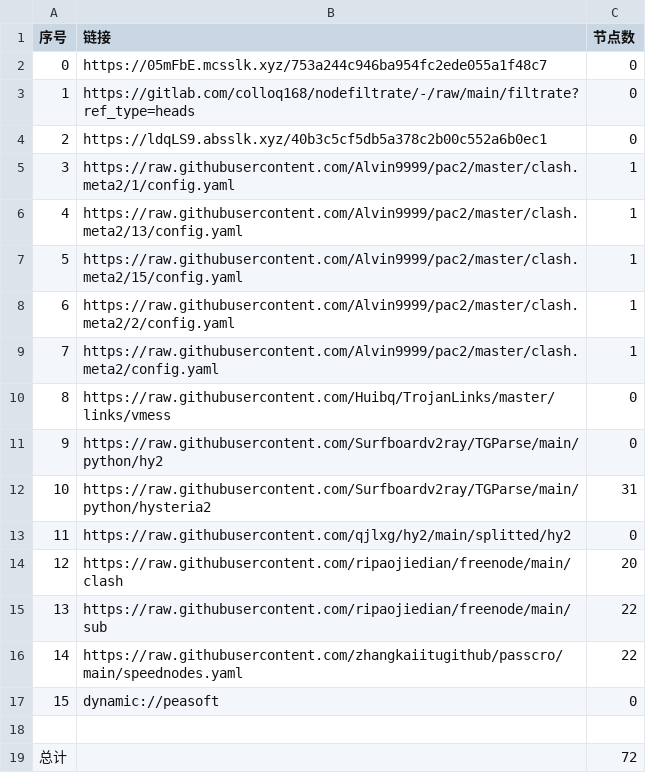
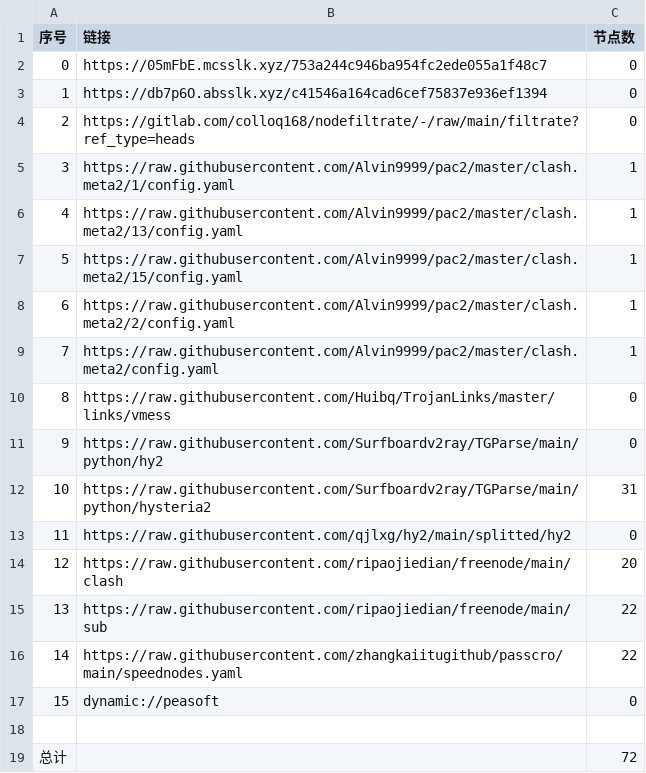
Before and after one commit to ileesen/AutoMergePublicNodes, a CSV file: list_result.csv, drawn as a sheet.

```diff
--- a/list_result.csv
+++ b/list_result.csv
@@ -2,4 +2,4 @@
 0,https://05mFbE.mcsslk.xyz/753a244c946ba954fc2ede055a1f48c7,0
-1,https://gitlab.com/colloq168/nodefiltrate/-/raw/main/filtrate?ref_type=heads,0
-2,https://ldqLS9.absslk.xyz/40b3c5cf5db5a378c2b00c552a6b0ec1,0
+1,https://db7p6O.absslk.xyz/c41546a164cad6cef75837e936ef1394,0
+2,https://gitlab.com/colloq168/nodefiltrate/-/raw/main/filtrate?ref_type=heads,0
 3,https://raw.githubusercontent.com/Alvin9999/pac2/master/clash.meta2/1/config.yaml,1
```
Also changed, not shown: 5 other files.
